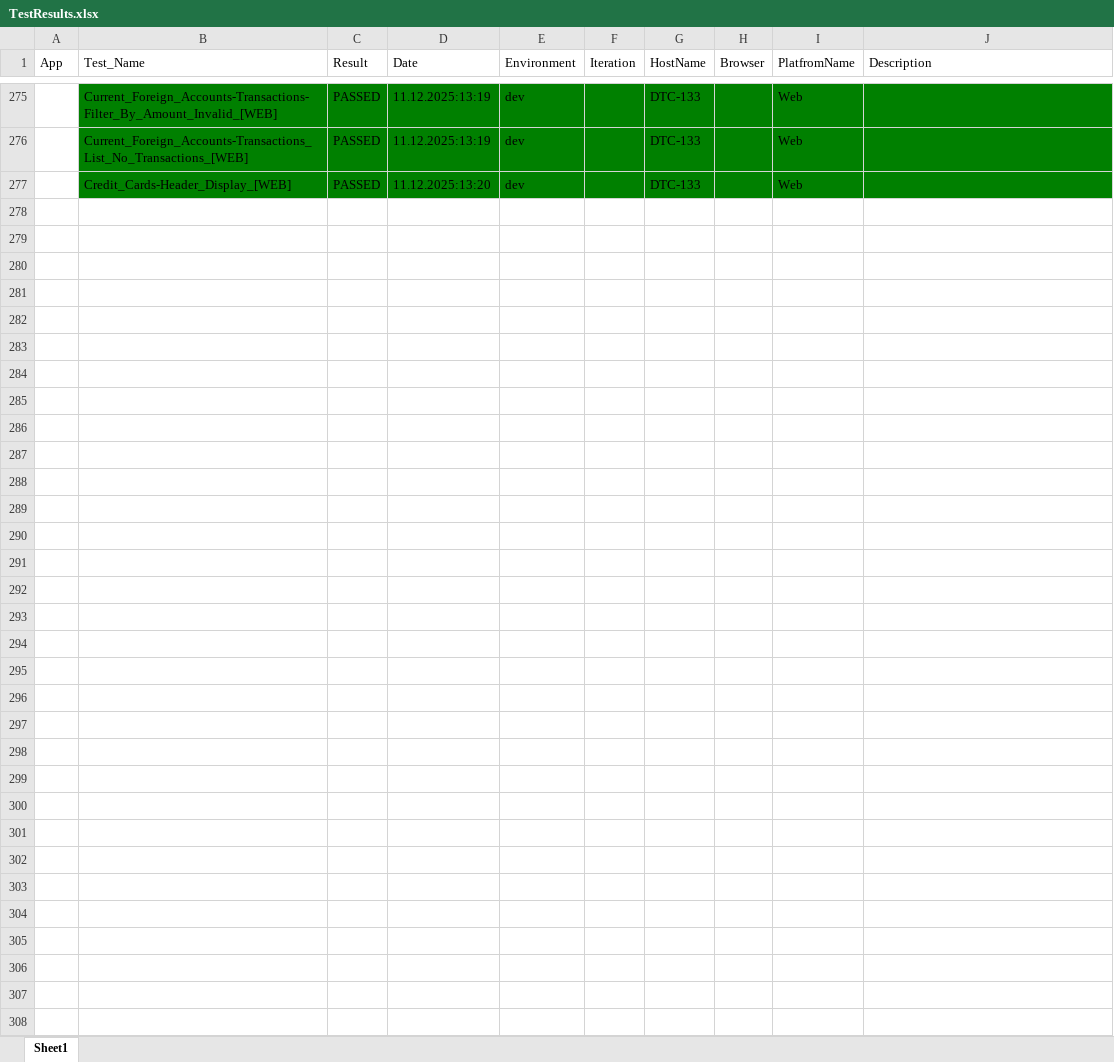
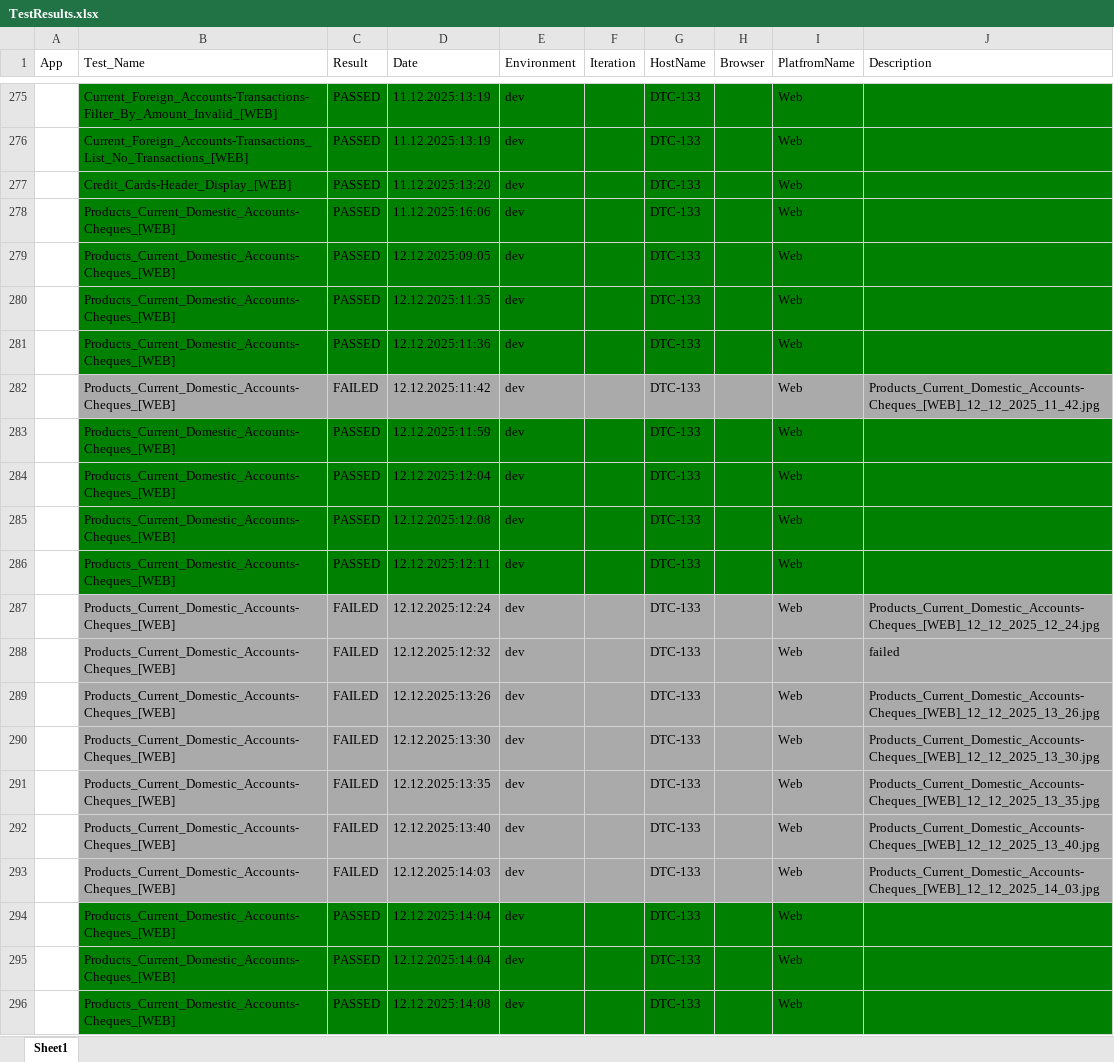
Before and after one commit to AleksandarIlic2/nlb, an Excel workbook: results/TestResults.xlsx, sheet Sheet1, drawn as a sheet; only a part is shown, gaps mark what is left out; values as stored, in another font and other column widths than the file's, no borders; the diff covers the shown part only; the diff names each change by its address in the sheet, - before the commit and + after, or states it on an @@ line.

```diff
--- a/results/TestResults.xlsx (sheet Sheet1)
+++ b/results/TestResults.xlsx (sheet Sheet1)
+row 278:  | Products_Current_Domestic_Accounts-Cheques_[WEB] | PASSED | 11.12.2025:16:06 | dev |  | DTC-133 |  | Web
+row 279:  | Products_Current_Domestic_Accounts-Cheques_[WEB] | PASSED | 12.12.2025:09:05 | dev |  | DTC-133 |  | Web
+row 280:  | Products_Current_Domestic_Accounts-Cheques_[WEB] | PASSED | 12.12.2025:11:35 | dev |  | DTC-133 |  | Web
+row 281:  | Products_Current_Domestic_Accounts-Cheques_[WEB] | PASSED | 12.12.2025:11:36 | dev |  | DTC-133 |  | Web
+row 282:  | Products_Current_Domestic_Accounts-Cheques_[WEB] | FAILED | 12.12.2025:11:42 | dev |  | DTC-133 |  | Web | Products_Current_Domestic_Accounts-Cheques_[WEB]_12_12_2025_11_42.jpg
+row 283:  | Products_Current_Domestic_Accounts-Cheques_[WEB] | PASSED | 12.12.2025:11:59 | dev |  | DTC-133 |  | Web
+row 284:  | Products_Current_Domestic_Accounts-Cheques_[WEB] | PASSED | 12.12.2025:12:04 | dev |  | DTC-133 |  | Web
+row 285:  | Products_Current_Domestic_Accounts-Cheques_[WEB] | PASSED | 12.12.2025:12:08 | dev |  | DTC-133 |  | Web
+row 286:  | Products_Current_Domestic_Accounts-Cheques_[WEB] | PASSED | 12.12.2025:12:11 | dev |  | DTC-133 |  | Web
+row 287:  | Products_Current_Domestic_Accounts-Cheques_[WEB] | FAILED | 12.12.2025:12:24 | dev |  | DTC-133 |  | Web | Products_Current_Domestic_Accounts-Cheques_[WEB]_12_12_2025_12_24.jpg
+row 288:  | Products_Current_Domestic_Accounts-Cheques_[WEB] | FAILED | 12.12.2025:12:32 | dev |  | DTC-133 |  | Web | failed
+row 289:  | Products_Current_Domestic_Accounts-Cheques_[WEB] | FAILED | 12.12.2025:13:26 | dev |  | DTC-133 |  | Web | Products_Current_Domestic_Accounts-Cheques_[WEB]_12_12_2025_13_26.jpg
+row 290:  | Products_Current_Domestic_Accounts-Cheques_[WEB] | FAILED | 12.12.2025:13:30 | dev |  | DTC-133 |  | Web | Products_Current_Domestic_Accounts-Cheques_[WEB]_12_12_2025_13_30.jpg
+row 291:  | Products_Current_Domestic_Accounts-Cheques_[WEB] | FAILED | 12.12.2025:13:35 | dev |  | DTC-133 |  | Web | Products_Current_Domestic_Accounts-Cheques_[WEB]_12_12_2025_13_35.jpg
+row 292:  | Products_Current_Domestic_Accounts-Cheques_[WEB] | FAILED | 12.12.2025:13:40 | dev |  | DTC-133 |  | Web | Products_Current_Domestic_Accounts-Cheques_[WEB]_12_12_2025_13_40.jpg
+row 293:  | Products_Current_Domestic_Accounts-Cheques_[WEB] | FAILED | 12.12.2025:14:03 | dev |  | DTC-133 |  | Web | Products_Current_Domestic_Accounts-Cheques_[WEB]_12_12_2025_14_03.jpg
+row 294:  | Products_Current_Domestic_Accounts-Cheques_[WEB] | PASSED | 12.12.2025:14:04 | dev |  | DTC-133 |  | Web
+row 295:  | Products_Current_Domestic_Accounts-Cheques_[WEB] | PASSED | 12.12.2025:14:04 | dev |  | DTC-133 |  | Web
+row 296:  | Products_Current_Domestic_Accounts-Cheques_[WEB] | PASSED | 12.12.2025:14:08 | dev |  | DTC-133 |  | Web
```
Also changed, not shown: 13 added rows elsewhere in this sheet, 5 other files.
